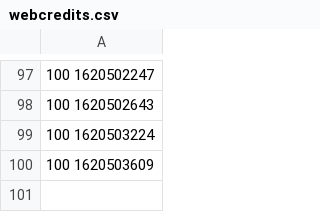
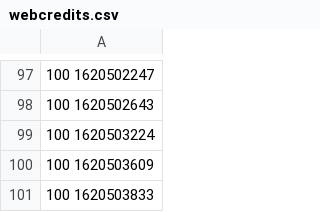
Before and after one commit to melvincarvalho/chores, a CSV file: webcredits/webcredits.csv, drawn as a sheet; only a part is shown, gaps mark what is left out; the diff names each change by its address in the sheet, - before the commit and + after, or states it on an @@ line.

Commit message:
webcredits

```diff
--- a/webcredits/webcredits.csv
+++ b/webcredits/webcredits.csv
+row 101: 100 1620503833
```
Also changed, not shown: 1 other file.
